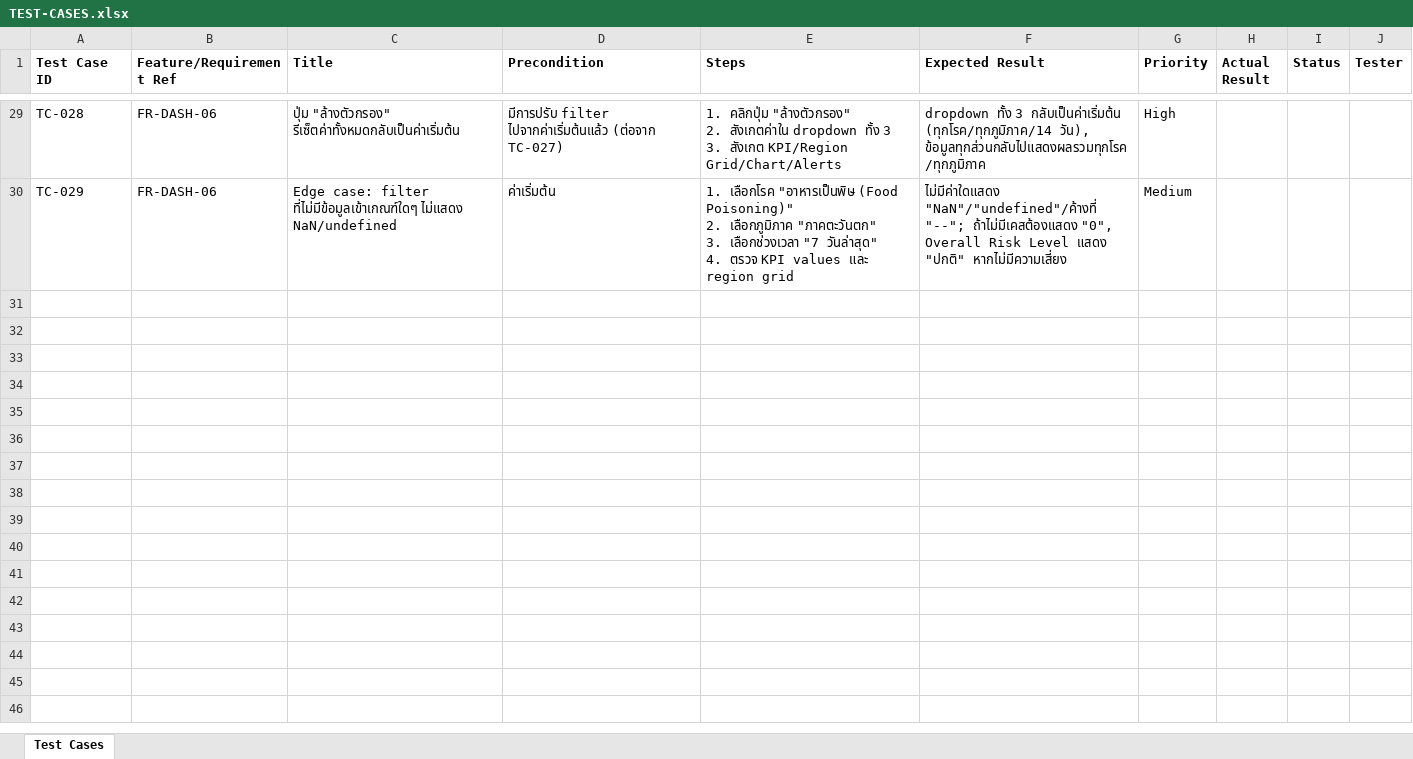
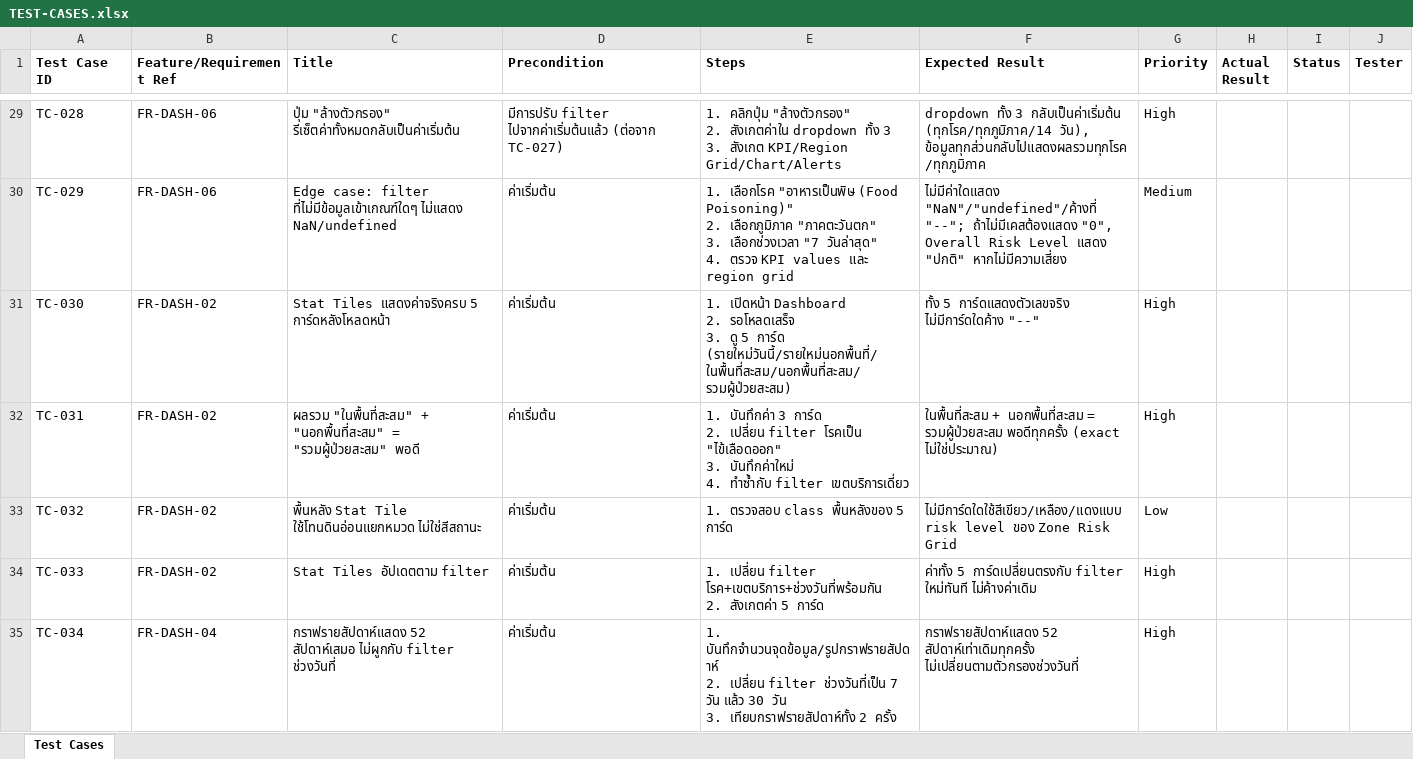
Before and after one commit to Plabuchill/AI-DSRP, an Excel workbook: docs/03-testing/01-test-plan/v1/TEST-CASES.xlsx, sheet Test Cases, drawn as a sheet; only a part is shown, gaps mark what is left out; values as stored, in another font and other column widths than the file's, no borders; ↵ is a line break in a cell; the diff covers the shown part only; the diff names each change by its address in the sheet, - before the commit and + after, or states it on an @@ line.

```diff
--- a/docs/03-testing/01-test-plan/v1/TEST-CASES.xlsx (sheet Test Cases)
+++ b/docs/03-testing/01-test-plan/v1/TEST-CASES.xlsx (sheet Test Cases)
+row 31: TC-030 | FR-DASH-02 | Stat Tiles แสดงค่าจริงครบ 5 การ์ดหลังโหลดหน้า | ค่าเริ่มต้น | 1. เปิดหน้า Dashboard ↵ 2. รอโหลดเสร็จ ↵ 3. ดู 5 การ์ด (รายใหม่วันนี้/รายใหม่นอกพื้นที่/ในพื้นที่สะสม/นอกพื้นที่สะสม/รวมผู้ป่วยสะสม) | ทั้ง 5 การ์ดแสดงตัวเลขจริง ไม่มีการ์ดใดค้าง "--" | High
+row 32: TC-031 | FR-DASH-02 | ผลรวม "ในพื้นที่สะสม" + "นอกพื้นที่สะสม" = "รวมผู้ป่วยสะสม" พอดี | ค่าเริ่มต้น | 1. บันทึกค่า 3 การ์ด ↵ 2. เปลี่ยน filter โรคเป็น "ไข้เลือดออก" ↵ 3. บันทึกค่าใหม่ ↵ 4. ทำซ้ำกับ filter เขตบริการเดี่ยว | ในพื้นที่สะสม + นอกพื้นที่สะสม = รวมผู้ป่วยสะสม พอดีทุกครั้ง (exact ไม่ใช่ประมาณ) | High
+row 33: TC-032 | FR-DASH-02 | พื้นหลัง Stat Tile ใช้โทนดินอ่อนแยกหมวด ไม่ใช่สีสถานะ | ค่าเริ่มต้น | 1. ตรวจสอบ class พื้นหลังของ 5 การ์ด | ไม่มีการ์ดใดใช้สีเขียว/เหลือง/แดงแบบ risk level ของ Zone Risk Grid | Low
+row 34: TC-033 | FR-DASH-02 | Stat Tiles อัปเดตตาม filter | ค่าเริ่มต้น | 1. เปลี่ยน filter โรค+เขตบริการ+ช่วงวันที่พร้อมกัน ↵ 2. สังเกตค่า 5 การ์ด | ค่าทั้ง 5 การ์ดเปลี่ยนตรงกับ filter ใหม่ทันที ไม่ค้างค่าเดิม | High
+row 35: TC-034 | FR-DASH-04 | กราฟรายสัปดาห์แสดง 52 สัปดาห์เสมอ ไม่ผูกกับ filter ช่วงวันที่ | ค่าเริ่มต้น | 1. บันทึกจำนวนจุดข้อมูล/รูปกราฟรายสัปดาห์ ↵ 2. เปลี่ยน filter ช่วงวันที่เป็น 7 วัน แล้ว 30 วัน ↵ 3. เทียบกราฟรายสัปดาห์ทั้ง 2 ครั้ง | กราฟรายสัปดาห์แสดง 52 สัปดาห์เท่าเดิมทุกครั้ง ไม่เปลี่ยนตามตัวกรองช่วงวันที่ | High
```
Also changed, not shown: 38 added rows elsewhere in this sheet, 3 other files.
